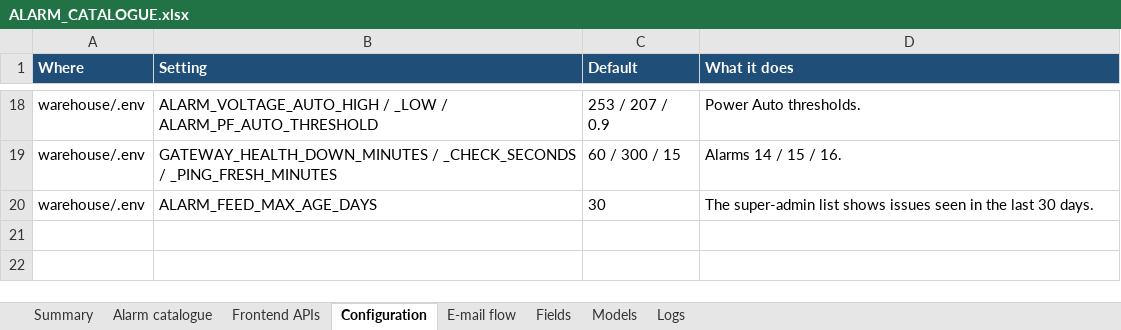
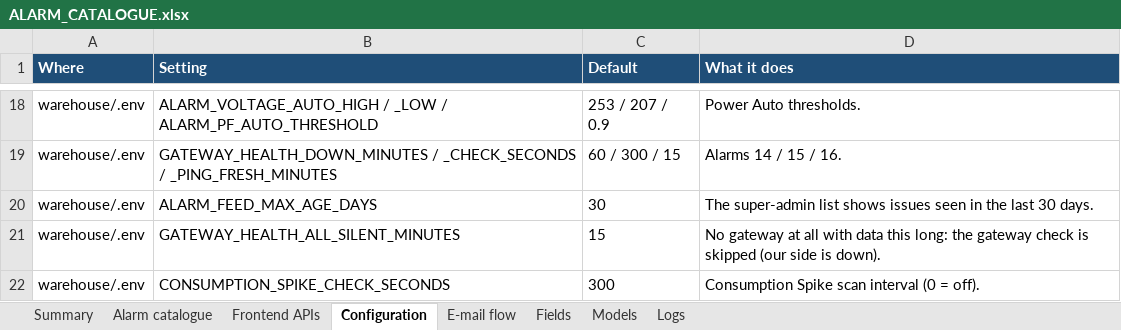
Before and after one commit to ashutoshdubey-aviconn/AVC-backend, an Excel workbook: docs/alarms/ALARM_CATALOGUE.xlsx, sheet Configuration, drawn as a sheet; only a part is shown, gaps mark what is left out; values as stored, in another font and other column widths than the file's, no borders; the diff names each change by its address in the sheet, - before the commit and + after, or states it on an @@ line.

```diff
--- a/docs/alarms/ALARM_CATALOGUE.xlsx (sheet Configuration)
+++ b/docs/alarms/ALARM_CATALOGUE.xlsx (sheet Configuration)
+row 21: warehouse/.env | GATEWAY_HEALTH_ALL_SILENT_MINUTES | 15 | No gateway at all with data this long: the gateway check is skipped (our side is down).
+row 22: warehouse/.env | CONSUMPTION_SPIKE_CHECK_SECONDS | 300 | Consumption Spike scan interval (0 = off).
```
Also changed, not shown: sheet Alarm catalogue, sheet Models, sheet Summary, 10 other files.
